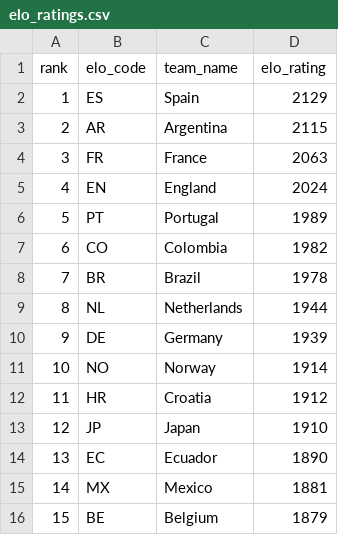
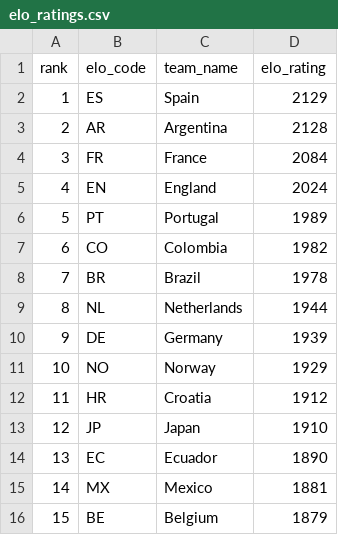
Before and after one commit to jamoji-ai/world-cup-predictor-pro, a CSV file: data/raw/elo_ratings.csv, drawn as a sheet; only a part is shown; the diff covers the shown part only.

```diff
--- a/data/raw/elo_ratings.csv
+++ b/data/raw/elo_ratings.csv
@@ -2,4 +2,4 @@ rank,elo_code,team_name,elo_rating
 1,ES,Spain,2129
-2,AR,Argentina,2115
-3,FR,France,2063
+2,AR,Argentina,2128
+3,FR,France,2084
 4,EN,England,2024
@@ -10,3 +10,3 @@ rank,elo_code,team_name,elo_rating
 9,DE,Germany,1939
-10,NO,Norway,1914
+10,NO,Norway,1929
 11,HR,Croatia,1912
```
Also changed, not shown: 5 added rows, 5 removed rows and 7 edited cells elsewhere in this file, data/processed/teams_master.csv, data/processed/wpi_scores.csv, 4 other files.
